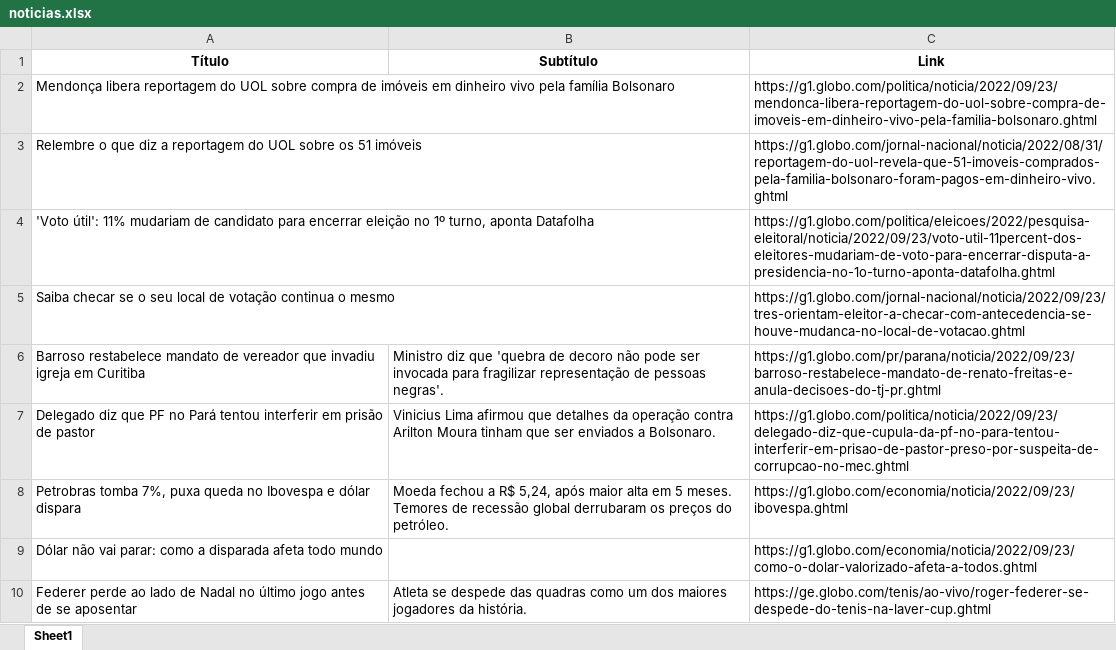
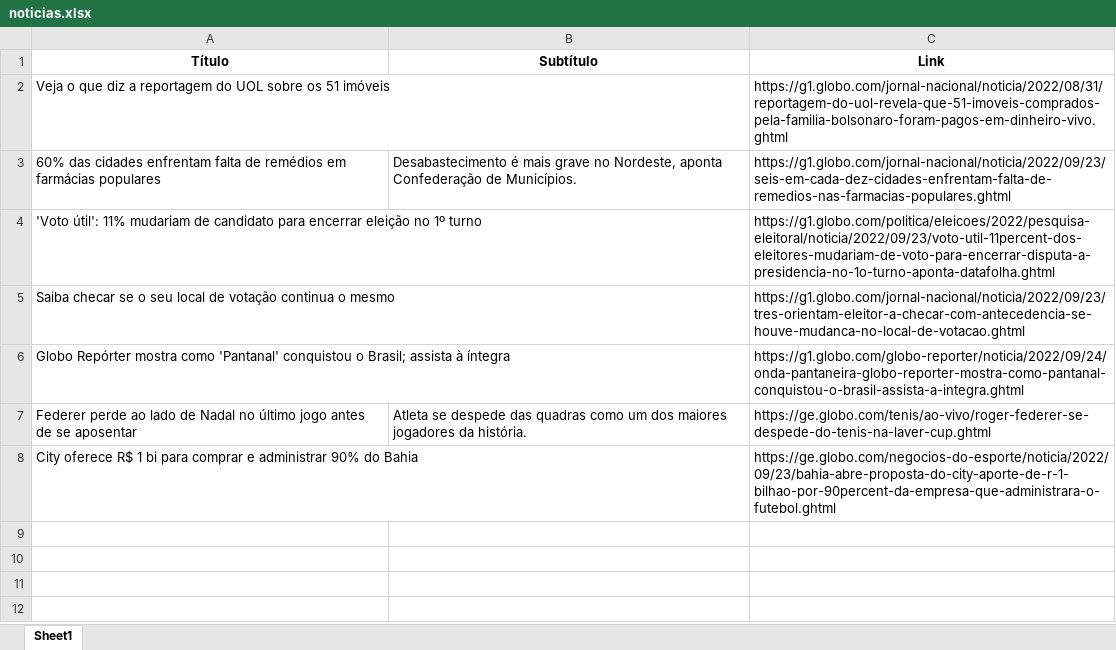
Before and after one commit to guiworldtv2/testeando-publico, an Excel workbook: noticias.xlsx, sheet Sheet1, drawn as a sheet; values as stored, in another font and other column widths than the file's, no borders; removed rows and columns are numbered as before the commit, all else as after; the diff names each change by its address in the sheet, - before the commit and + after, or states it on an @@ line.

```diff
--- a/noticias.xlsx (sheet Sheet1)
+++ b/noticias.xlsx (sheet Sheet1)
-row 2: Mendonça libera reportagem do UOL sobre compra de imóveis em dinheiro vivo pela família Bolsonaro |  | https://g1.globo.com/politica/noticia/2022/09/23/mendonca-libera-reportagem-do-uol-sobre-compra-de-imoveis-em-dinheiro-vivo-pela-familia-bolsonaro.ghtml
-A2 (Título): Relembre o que…
+A2 (Título): Veja o que…
+row 3: 60% das cidades enfrentam falta de remédios em farmácias populares | Desabastecimento é mais grave no Nordeste, aponta Confederação de Municípios. | https://g1.globo.com/jornal-nacional/noticia/2022/09/23/seis-em-cada-dez-cidades-enfrentam-falta-de-remedios-nas-farmacias-populares.ghtml
-A4 (Título): …no 1º turno, aponta Datafolha
+A4 (Título): …no 1º turno
-row 6: Barroso restabelece mandato de vereador que invadiu igreja em Curitiba | Ministro diz que 'quebra de decoro não pode ser invocada para fragilizar representação de pessoas negras'. | https://g1.globo.com/pr/parana/noticia/2022/09/23/barroso-restabelece-mandato-de-renato-freitas-e-anula-decisoes-do-tj-pr.ghtml
-row 7: Delegado diz que PF no Pará tentou interferir em prisão de pastor | Vinicius Lima afirmou que detalhes da operação contra Arilton Moura tinham que ser enviados a Bolsonaro. | https://g1.globo.com/politica/noticia/2022/09/23/delegado-diz-que-cupula-da-pf-no-para-tentou-interferir-em-prisao-de-pastor-preso-por-suspeita-de-corrupcao-no-mec.ghtml
-row 8: Petrobras tomba 7%, puxa queda no Ibovespa e dólar dispara | Moeda fechou a R$ 5,24, após maior alta em 5 meses. Temores de recessão global derrubaram os preços do petróleo. | https://g1.globo.com/economia/noticia/2022/09/23/ibovespa.ghtml
-row 9: Dólar não vai parar: como a disparada afeta todo mundo |  | https://g1.globo.com/economia/noticia/2022/09/23/como-o-dolar-valorizado-afeta-a-todos.ghtml
+row 6: Globo Repórter mostra como 'Pantanal' conquistou o Brasil; assista à íntegra |  | https://g1.globo.com/globo-reporter/noticia/2022/09/24/onda-pantaneira-globo-reporter-mostra-como-pantanal-conquistou-o-brasil-assista-a-integra.ghtml
+row 8: City oferece R$ 1 bi para comprar e administrar 90% do Bahia |  | https://ge.globo.com/negocios-do-esporte/noticia/2022/09/23/bahia-abre-proposta-do-city-aporte-de-r-1-bilhao-por-90percent-da-empresa-que-administrara-o-futebol.ghtml
```
